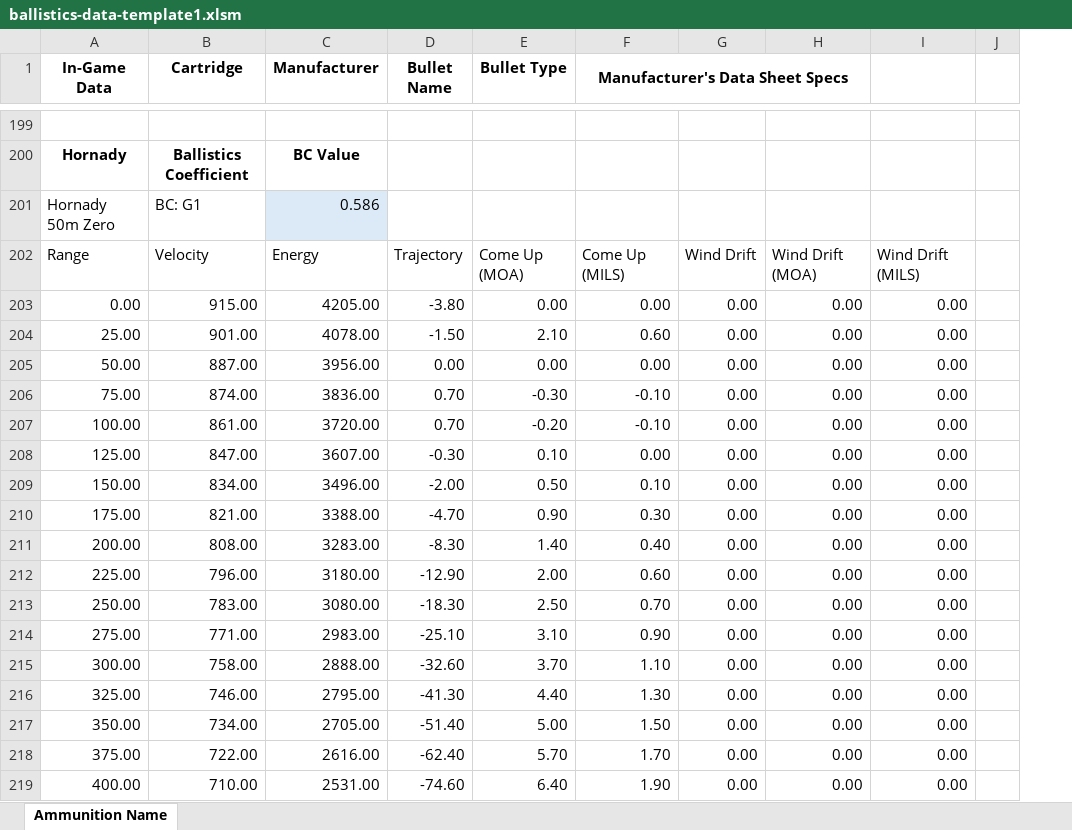
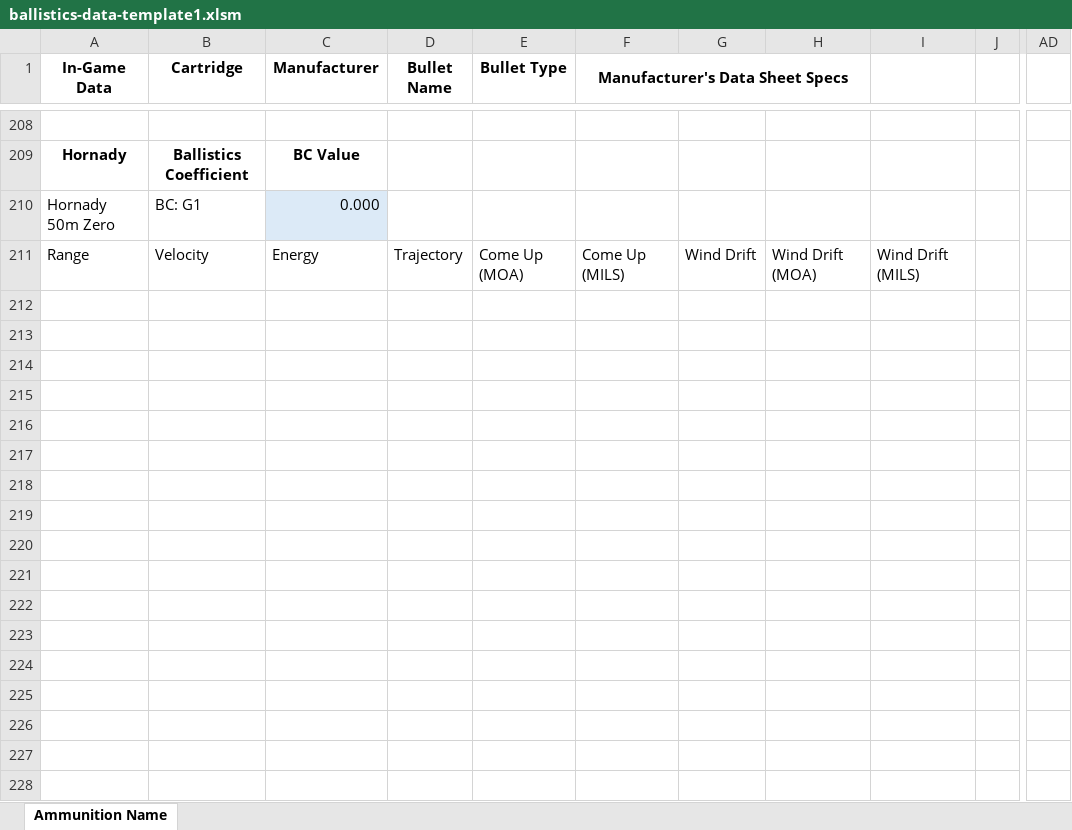
Before and after one commit to vcdassen-home1/WOTH-Ballistics-Data, an Excel workbook: templates/ballistics-data-template1.xlsm, sheet Ammunition Name, drawn as a sheet; only a part is shown, gaps mark what is left out; values as stored, in another font and other column widths than the file's, no borders; charts and pictures not drawn; removed rows and columns are numbered as before the commit, all else as after; rows hold the shown columns only; the diff covers the shown part only; the diff names each change by its address in the sheet, - before the commit and + after, or states it on an @@ line.

```diff
--- a/templates/ballistics-data-template1.xlsm (sheet Ammunition Name)
+++ b/templates/ballistics-data-template1.xlsm (sheet Ammunition Name)
-column G, row 202: Wind Drift
-column H, row 202: Wind Drift (MOA)
-column I, row 202: Wind Drift (MILS)
+column G, row 211: Wind Drift
+column H, row 211: Wind Drift (MOA)
+column I, row 211: Wind Drift (MILS)
+column AD, empty
-C210 (Manufacturer): 0.586
+C210 (Manufacturer): 0.000
-row 203: 0.00 | 915.00 | 4205.00 | -3.80 | 0.00 | 0.00 | 0.00 | 0.00 | 0.00
-row 204: 25.00 | 901.00 | 4078.00 | -1.50 | 2.10 | 0.60 | 0.00 | 0.00 | 0.00
-row 205: 50.00 | 887.00 | 3956.00 | 0.00 | 0.00 | 0.00 | 0.00 | 0.00 | 0.00
-row 206: 75.00 | 874.00 | 3836.00 | 0.70 | -0.30 | -0.10 | 0.00 | 0.00 | 0.00
-row 207: 100.00 | 861.00 | 3720.00 | 0.70 | -0.20 | -0.10 | 0.00 | 0.00 | 0.00
-row 208: 125.00 | 847.00 | 3607.00 | -0.30 | 0.10 | 0.00 | 0.00 | 0.00 | 0.00
-row 209: 150.00 | 834.00 | 3496.00 | -2.00 | 0.50 | 0.10 | 0.00 | 0.00 | 0.00
-row 210: 175.00 | 821.00 | 3388.00 | -4.70 | 0.90 | 0.30 | 0.00 | 0.00 | 0.00
-row 211: 200.00 | 808.00 | 3283.00 | -8.30 | 1.40 | 0.40 | 0.00 | 0.00 | 0.00
-row 212: 225.00 | 796.00 | 3180.00 | -12.90 | 2.00 | 0.60 | 0.00 | 0.00 | 0.00
-row 213: 250.00 | 783.00 | 3080.00 | -18.30 | 2.50 | 0.70 | 0.00 | 0.00 | 0.00
-row 214: 275.00 | 771.00 | 2983.00 | -25.10 | 3.10 | 0.90 | 0.00 | 0.00 | 0.00
-row 215: 300.00 | 758.00 | 2888.00 | -32.60 | 3.70 | 1.10 | 0.00 | 0.00 | 0.00
-row 216: 325.00 | 746.00 | 2795.00 | -41.30 | 4.40 | 1.30 | 0.00 | 0.00 | 0.00
-row 217: 350.00 | 734.00 | 2705.00 | -51.40 | 5.00 | 1.50 | 0.00 | 0.00 | 0.00
-row 218: 375.00 | 722.00 | 2616.00 | -62.40 | 5.70 | 1.70 | 0.00 | 0.00 | 0.00
-row 219: 400.00 | 710.00 | 2531.00 | -74.60 | 6.40 | 1.90 | 0.00 | 0.00 | 0.00
```
Also changed, not shown: 12 added rows, 27 removed rows, 399 edited cells, cell formats and merged cells elsewhere in this sheet, formulas that keep their value, charts or pictures, SteyrMonobloc-308Win/SteyrMonobloc-308Win-Calibration.xlsm, 28 other files.
